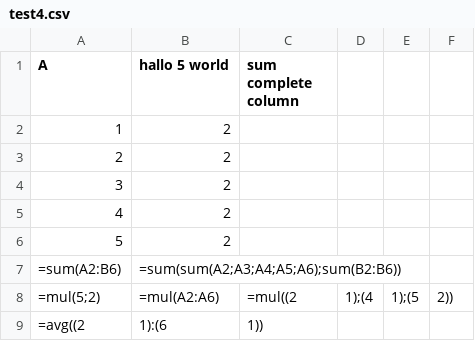
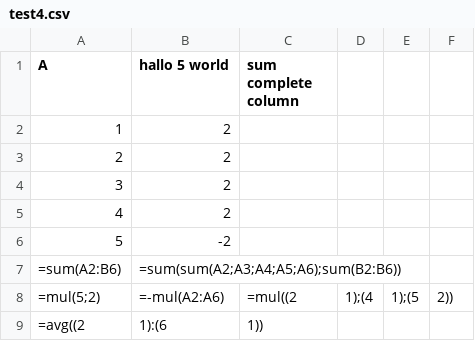
Before and after one commit to fun-redoc/ycel, a CSV file: test4.csv, drawn as a sheet.

```diff
--- a/test4.csv
+++ b/test4.csv
@@ -5,5 +5,5 @@ A, hallo 5 world,     "sum complete column"
 4  ,    2
-  5,  2
+  5,  -2
 =sum(A2:B6),    =sum(sum(A2;A3;A4;A5;A6);sum(B2:B6))
-=mul(5;2) , =mul(A2:A6) , =mul((2,1);(4,1);(5,2))
+=mul(5;2) , =-mul(A2:A6) , =mul((2,1);(4,1);(5,2))
 =avg((2,1):(6,1))
```
Also changed, not shown: 8 other files.
